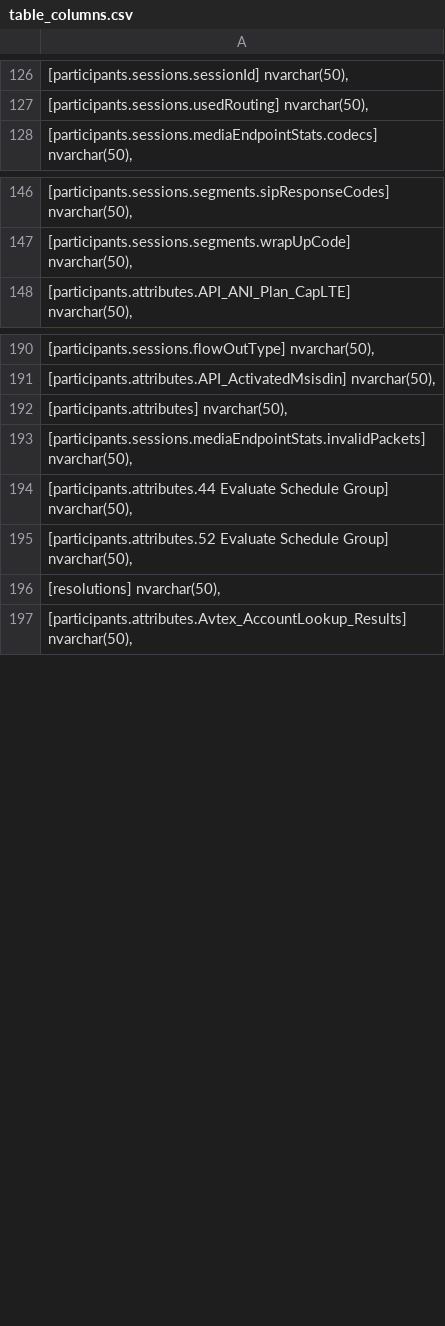
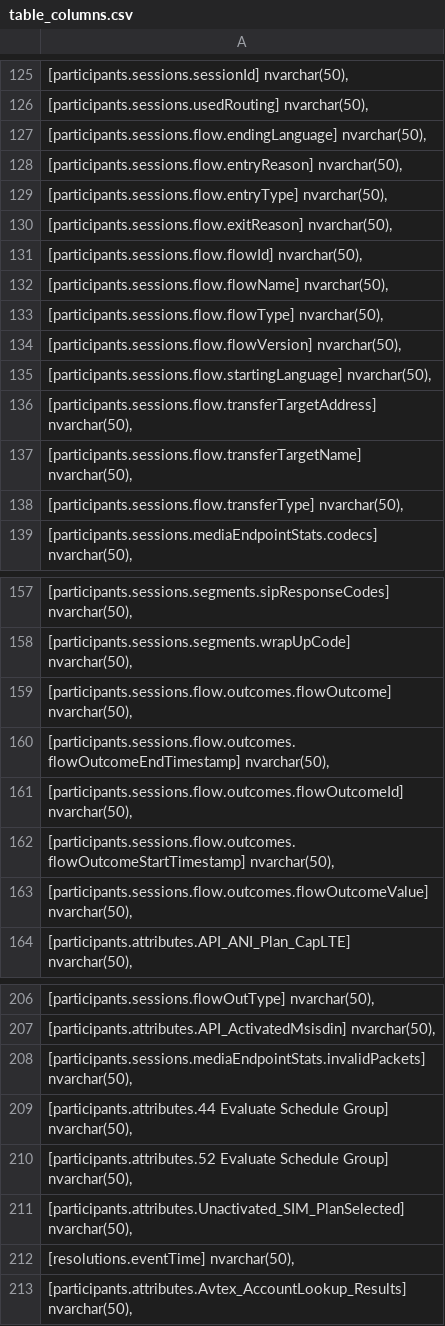
Before and after one commit to Ricardo-JH/Python-APIs, a CSV file: table_columns.csv, drawn as a sheet; only a part is shown, gaps mark what is left out; removed rows and columns are numbered as before the commit, all else as after; the diff covers the shown part only; the diff names each change by its address in the sheet, - before the commit and + after, or states it on an @@ line.

Commit message:
depack_json() adjusted. create_table() finished

```diff
--- a/table_columns.csv
+++ b/table_columns.csv
+row 127: [participants.sessions.flow.endingLanguage] nvarchar(50),
+row 128: [participants.sessions.flow.entryReason] nvarchar(50),
+row 129: [participants.sessions.flow.entryType] nvarchar(50),
+row 130: [participants.sessions.flow.exitReason] nvarchar(50),
+row 131: [participants.sessions.flow.flowId] nvarchar(50),
+row 132: [participants.sessions.flow.flowName] nvarchar(50),
+row 133: [participants.sessions.flow.flowType] nvarchar(50),
+row 134: [participants.sessions.flow.flowVersion] nvarchar(50),
+row 135: [participants.sessions.flow.startingLanguage] nvarchar(50),
+row 136: [participants.sessions.flow.transferTargetAddress] nvarchar(50),
+row 137: [participants.sessions.flow.transferTargetName] nvarchar(50),
+row 138: [participants.sessions.flow.transferType] nvarchar(50),
+row 159: [participants.sessions.flow.outcomes.flowOutcome] nvarchar(50),
+row 160: [participants.sessions.flow.outcomes.flowOutcomeEndTimestamp] nvarchar(50),
+row 161: [participants.sessions.flow.outcomes.flowOutcomeId] nvarchar(50),
+row 162: [participants.sessions.flow.outcomes.flowOutcomeStartTimestamp] nvarchar(50),
+row 163: [participants.sessions.flow.outcomes.flowOutcomeValue] nvarchar(50),
-row 192: [participants.attributes] nvarchar(50),
-A211: [resolutions] nvarchar(50),
+A211: [participants.attributes.Unactivated_SIM_PlanSelected] nvarchar(50),
-row 202: [resolutions.eventTime] nvarchar(50),
+row 212: [resolutions.eventTime] nvarchar(50),
```
Also changed, not shown: 2 removed rows elsewhere in this file, 1 other file.
